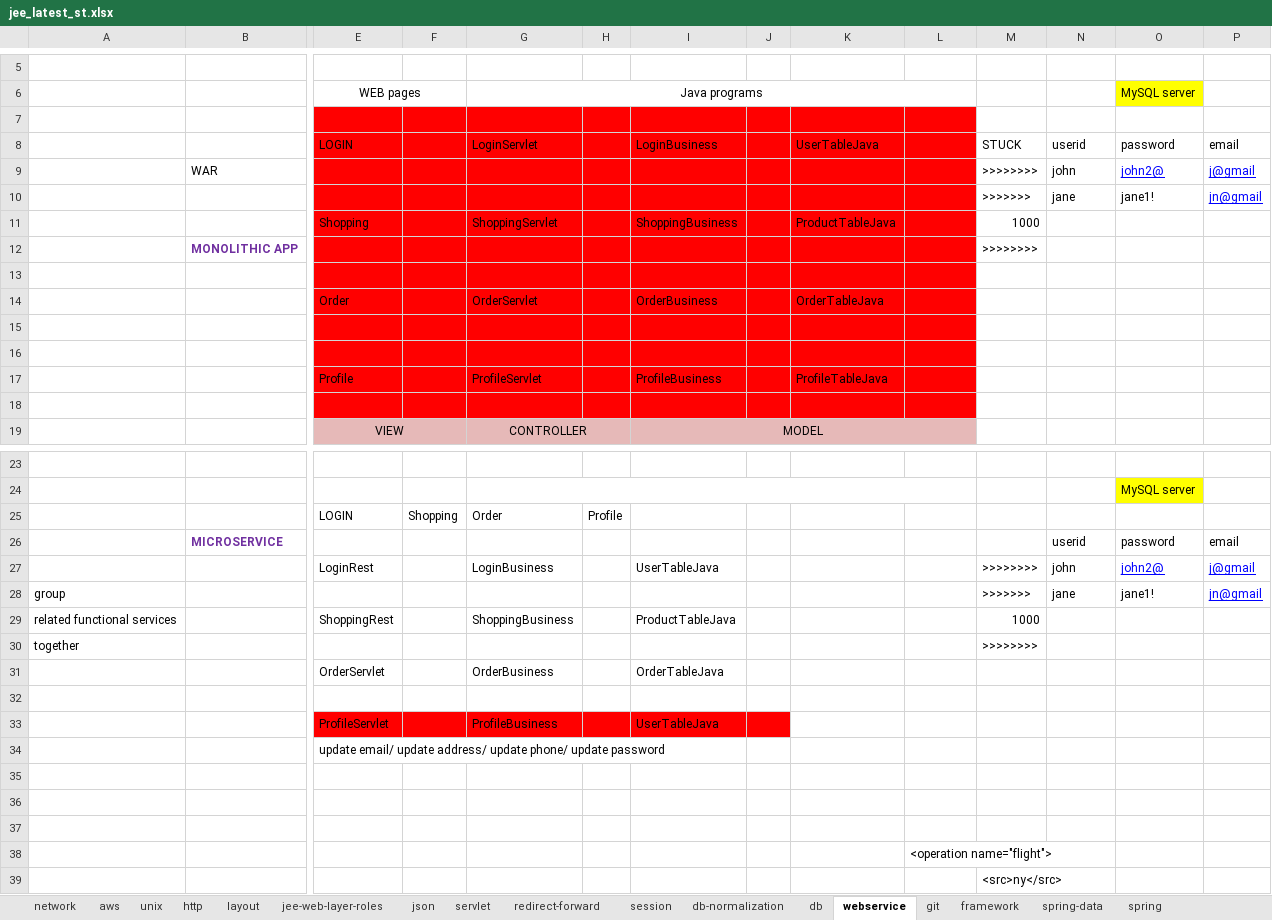
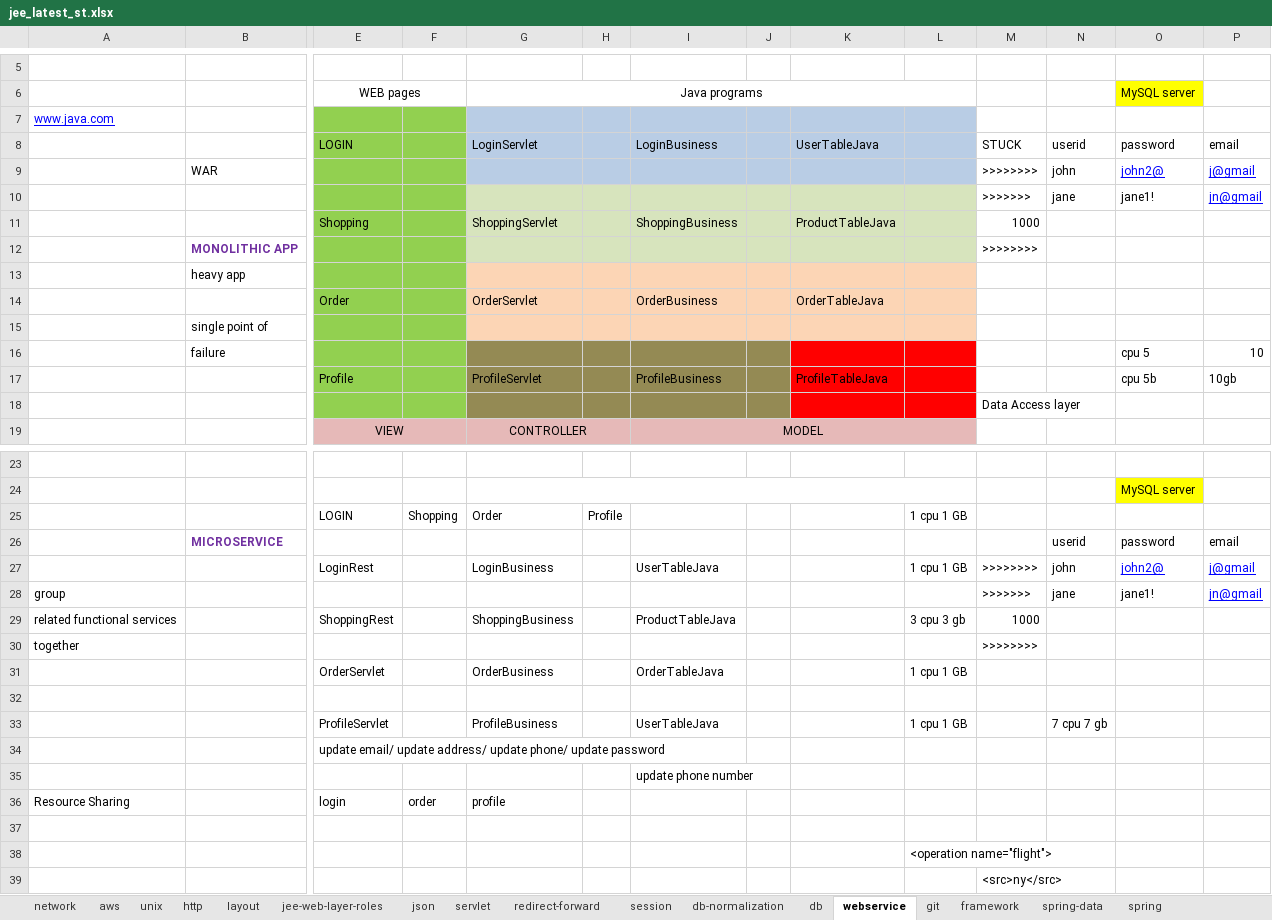
Before and after one commit to kumarunigo/unidecjee, an Excel workbook: jee_latest_st.xlsx, sheet webservice, drawn as a sheet; only a part is shown, gaps mark what is left out; values as stored, in another font and other column widths than the file's, no borders; rows hold the shown columns only; the diff covers the shown part only; the diff names each change by its address in the sheet, - before the commit and + after, or states it on an @@ line.

```diff
--- a/jee_latest_st.xlsx (sheet webservice)
+++ b/jee_latest_st.xlsx (sheet webservice)
-A7: (empty)
+A7: www.java.com
-E7:F18 fill: #FF0000
+E7:F18 fill: #92D050
-G7:L9 fill: #FF0000
+G7:L9 fill: #B9CDE5
-G10:L12 fill: #FF0000
+G10:L12 fill: #D7E4BD
-B13: (empty)
+B13: heavy app
-G13:L15 fill: #FF0000
+G13:L15 fill: #FCD5B5
-B15: (empty)
+B15: single point of
-row 16: (empty)
+row 16:  | failure |  |  |  |  |  |  |  |  |  |  | cpu 5 | 10
-G16:J18 fill: #FF0000
+G16:J18 fill: #948A54
-O17: (empty)
+O17: cpu 5b
-P17: (empty)
+P17: 10gb
-M18: (empty)
+M18: Data Access layer
-L25: (empty)
+L25: 1 cpu 1 GB
-L27: (empty)
+L27: 1 cpu 1 GB
-L29: (empty)
+L29: 3 cpu 3 gb
-L31: (empty)
+L31: 1 cpu 1 GB
-E33:J33 fill: #FF0000
+E33:J33 fill: none
-L33: (empty)
+L33: 1 cpu 1 GB
-N33: (empty)
+N33: 7 cpu 7 gb
-I35: (empty)
+I35: update phone number
-row 36: (empty)
+row 36: Resource Sharing |  | login | order | profile
```
Also changed, not shown: 3 edited cells and cell formats elsewhere in this sheet, 4 other files.
